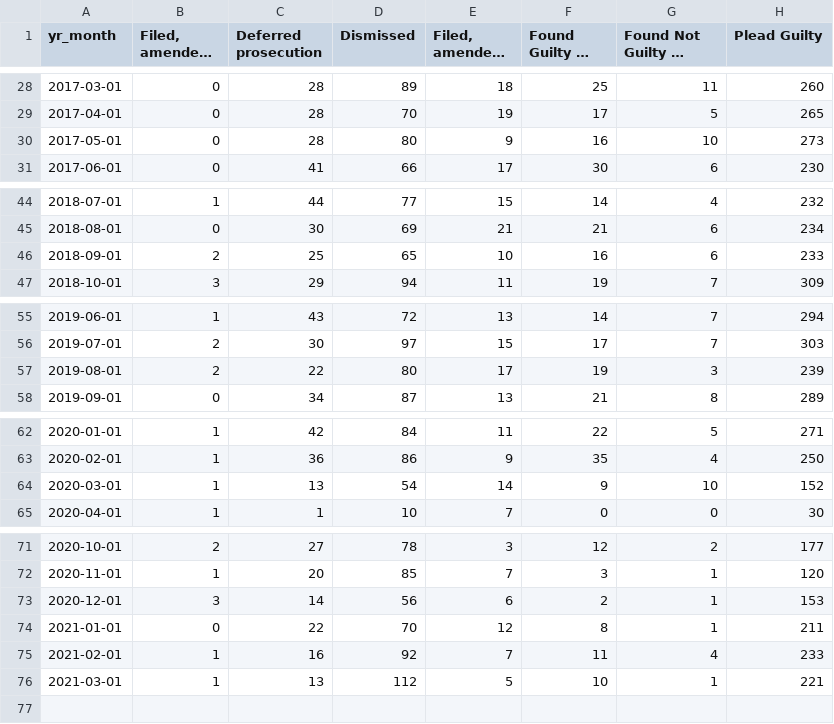
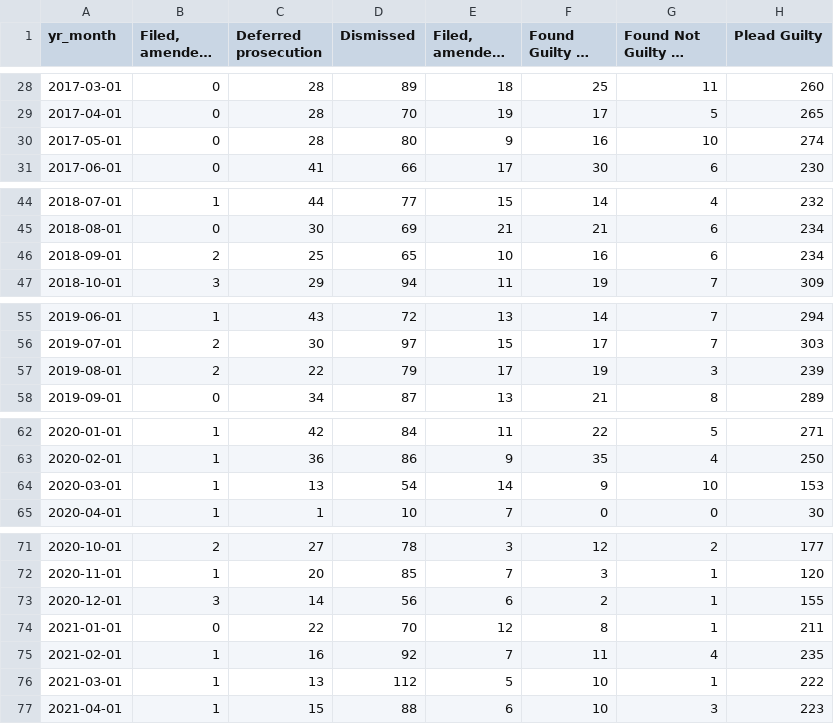
Before and after one commit to milwaukeedao/mke-da-dashboard-data, a CSV file: dispo/fel_dispo.csv, drawn as a sheet; only a part is shown, gaps mark what is left out; long unchanged cells end in …; the diff names each change by its address in the sheet, - before the commit and + after, or states it on an @@ line.

```diff
--- a/dispo/fel_dispo.csv
+++ b/dispo/fel_dispo.csv
-H30 (Plead Guilty): 273
+H30 (Plead Guilty): 274
-H46 (Plead Guilty): 233
+H46 (Plead Guilty): 234
-D57 (Dismissed): 80
+D57 (Dismissed): 79
-H64 (Plead Guilty): 152
+H64 (Plead Guilty): 153
-H73 (Plead Guilty): 153
+H73 (Plead Guilty): 155
-H75 (Plead Guilty): 233
+H75 (Plead Guilty): 235
-H76 (Plead Guilty): 221
+H76 (Plead Guilty): 222
+row 77: 2021-04-01 | 1 | 15 | 88 | 6 | 10 | 3 | 223
```
Also changed, not shown: dispo/mis_dispo.csv, dispo/mn_dispo.csv, 40 other files.
